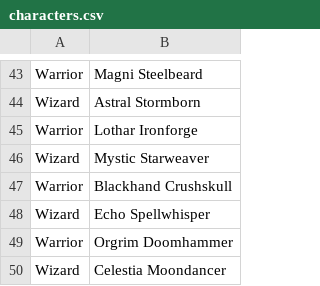
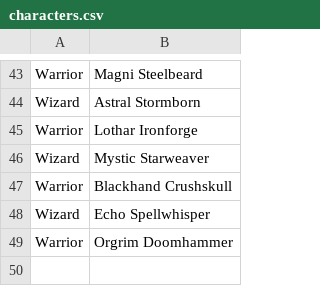
Before and after one commit to dsuarezg/java-ironbattle, a CSV file: characters.csv, drawn as a sheet; only a part is shown, gaps mark what is left out; the diff names each change by its address in the sheet, - before the commit and + after, or states it on an @@ line.

```diff
--- a/characters.csv
+++ b/characters.csv
-row 50: Wizard | Celestia Moondancer
```
Also changed, not shown: 5 other files.
